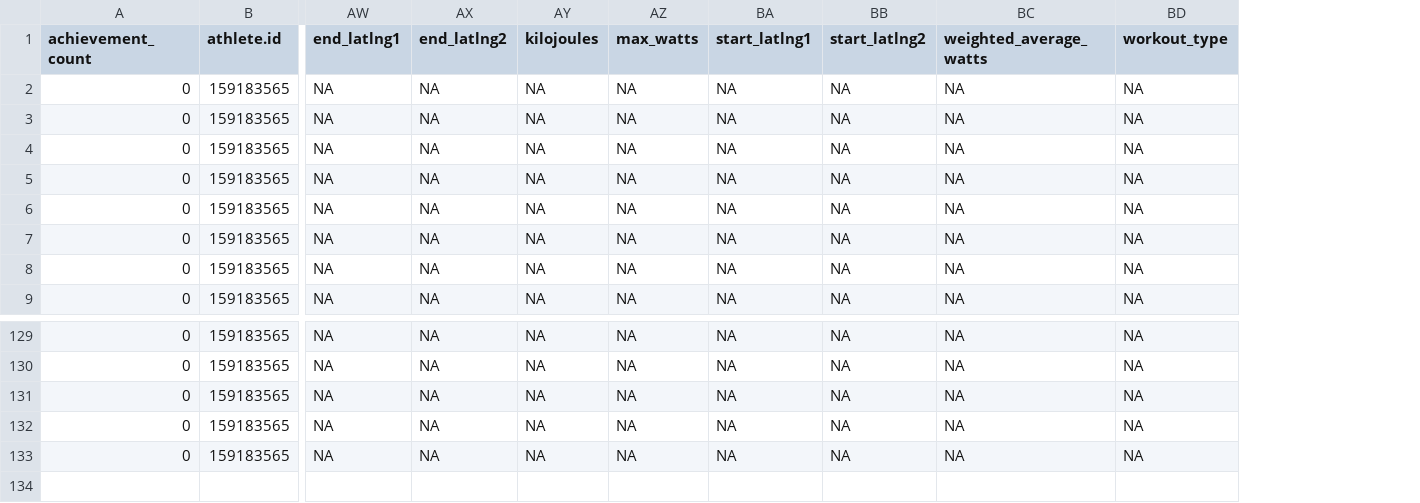
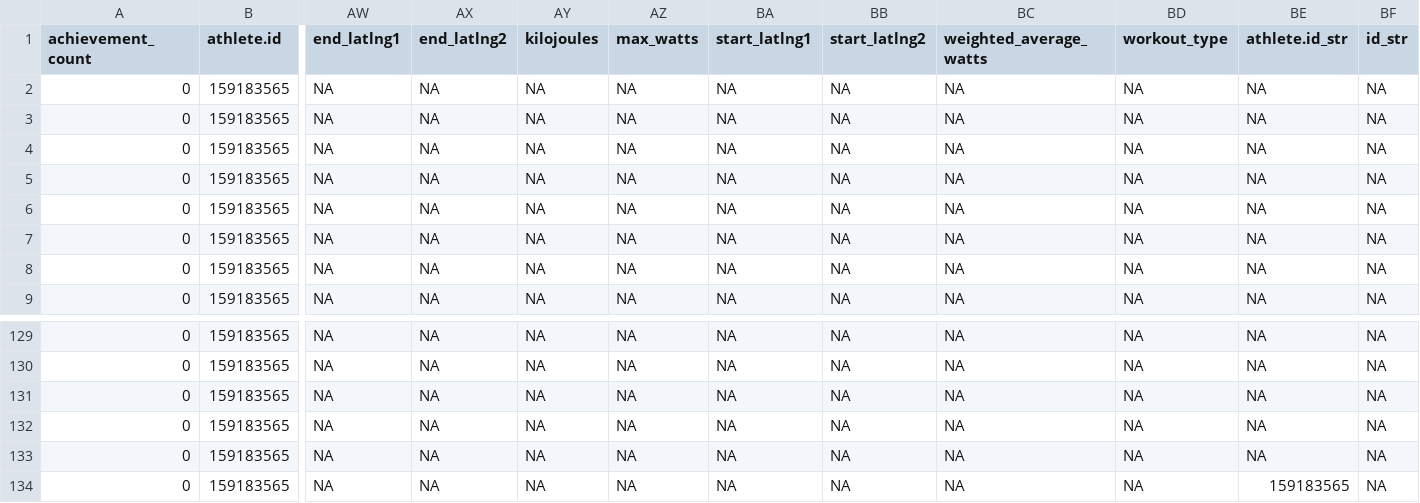
Before and after one commit to sen-kaustav/stravaData, a CSV file: swim_data.csv, drawn as a sheet; only a part is shown, gaps mark what is left out; rows hold the shown columns only; the diff names each change by its address in the sheet, - before the commit and + after, or states it on an @@ line.

```diff
--- a/swim_data.csv
+++ b/swim_data.csv
+column BE (athlete.id_str), rows 2-9: all NA; rows 129-133: all NA
+column BF (id_str), rows 2-9: all NA; rows 129-133: all NA
+row 134: 0 | 159183565 | NA | NA | NA | NA | NA | NA | NA | NA | 159183565 | NA
```
Also changed, not shown: 1 other file.
